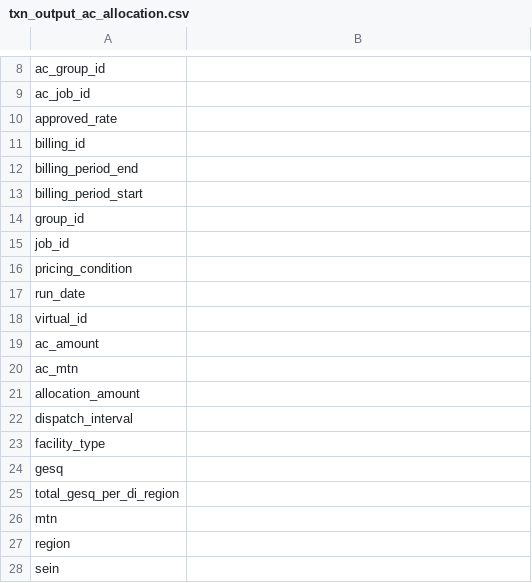
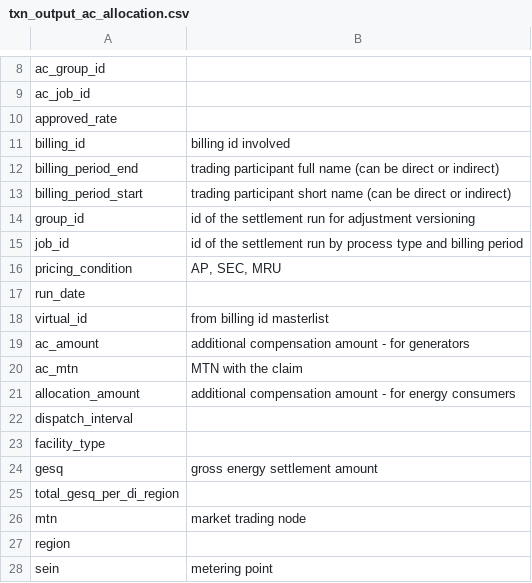
Before and after one commit to eyana-m/python-data-dictionary-writer, a CSV file: Result/settlement_csv/txn_output_ac_allocation.csv, drawn as a sheet; only a part is shown, gaps mark what is left out.

```diff
--- a/Result/settlement_csv/txn_output_ac_allocation.csv
+++ b/Result/settlement_csv/txn_output_ac_allocation.csv
@@ -10,19 +10,19 @@ ac_job_id|
 approved_rate|
-billing_id|
-billing_period_end|
-billing_period_start|
-group_id|
-job_id|
-pricing_condition|
+billing_id| billing id involved
+billing_period_end| trading participant full name (can be direct or indirect)
+billing_period_start| trading participant short name (can be direct or indirect)
+group_id| id of the settlement run for adjustment versioning
+job_id| id of the settlement run by process type and billing period
+pricing_condition| AP, SEC, MRU
 run_date|
-virtual_id|
-ac_amount|
-ac_mtn|
-allocation_amount|
+virtual_id| from billing id masterlist
+ac_amount| additional compensation amount - for generators
+ac_mtn| MTN with the claim
+allocation_amount| additional compensation amount - for energy consumers
 dispatch_interval|
 facility_type|
-gesq|
+gesq| gross energy settlement amount
 total_gesq_per_di_region|
-mtn|
+mtn| market trading node
 region|
-sein|
+sein| metering point
```
Also changed, not shown: Result/settlement_csv/txn_delta_adj_sales_purchases.csv, Result/settlement_csv/txn_energy_qty_daily.csv, 28 other files.
